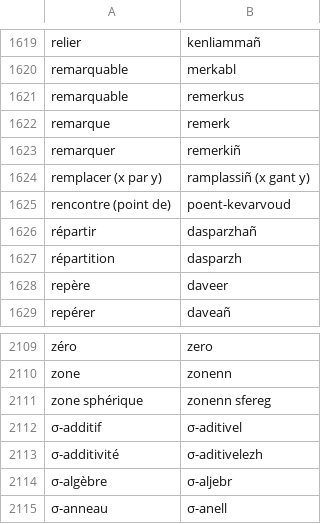
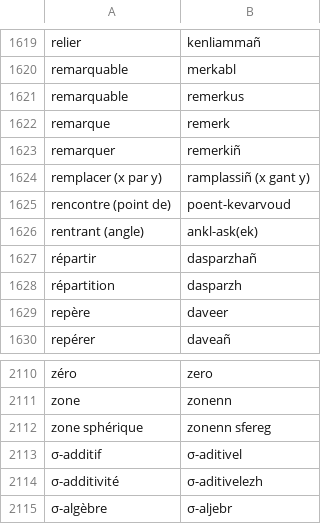
Before and after one commit to Envel-Pichon/Geriaoueg-ar-matematikou-Jean-Marot, a CSV file: Moteur_Recherche_lexique/Geriaoueg_Jean_Marot.csv, drawn as a sheet; only a part is shown, gaps mark what is left out.

Commit message:
angle rentrant / ankl-ask(ek) ; opti algo ChatGPT

```diff
--- a/Moteur_Recherche_lexique/Geriaoueg_Jean_Marot.csv
+++ b/Moteur_Recherche_lexique/Geriaoueg_Jean_Marot.csv
@@ -1625,2 +1625,3 @@ remplacer (x par y),ramplassiñ (x gant y)
 rencontre (point de),poent-kevarvoud
+rentrant (angle),ankl-ask(ek)
 répartir,dasparzhañ
@@ -2114,2 +2115 @@ zone sphérique,zonenn sfereg
 σ-algèbre,σ-aljebr
-σ-anneau,σ-anell
```
Also changed, not shown: 2 other files.
